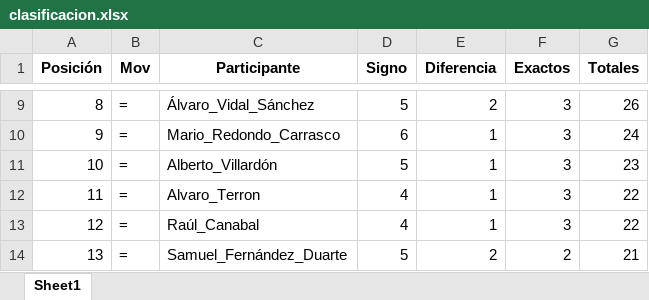
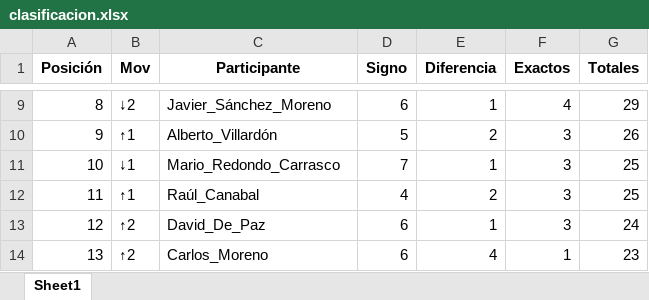
Before and after one commit to agay7/porra_mundial, an Excel workbook: clasificacion.xlsx, sheet Sheet1, drawn as a sheet; only a part is shown, gaps mark what is left out; values as stored, in another font and other column widths than the file's, no borders; the diff covers the shown part only; the diff names each change by its address in the sheet, - before the commit and + after, or states it on an @@ line.

```diff
--- a/clasificacion.xlsx (sheet Sheet1)
+++ b/clasificacion.xlsx (sheet Sheet1)
-B9 (Mov): =
+B9 (Mov): ↓2
-C9 (Participante): Álvaro_Vidal_Sánchez
+C9 (Participante): Javier_Sánchez_Moreno
-D9 (Signo): 5
+D9 (Signo): 6
-E9 (Diferencia): 2
+E9 (Diferencia): 1
-F9 (Exactos): 3
+F9 (Exactos): 4
-G9 (Totales): 26
+G9 (Totales): 29
-B10 (Mov): =
+B10 (Mov): ↑1
-C10 (Participante): Mario_Redondo_Carrasco
+C10 (Participante): Alberto_Villardón
-D10 (Signo): 6
+D10 (Signo): 5
-E10 (Diferencia): 1
+E10 (Diferencia): 2
-G10 (Totales): 24
+G10 (Totales): 26
-B11 (Mov): =
+B11 (Mov): ↓1
-C11 (Participante): Alberto_Villardón
+C11 (Participante): Mario_Redondo_Carrasco
-D11 (Signo): 5
+D11 (Signo): 7
-G11 (Totales): 23
+G11 (Totales): 25
-B12 (Mov): =
+B12 (Mov): ↑1
-C12 (Participante): Alvaro_Terron
+C12 (Participante): Raúl_Canabal
-E12 (Diferencia): 1
+E12 (Diferencia): 2
-G12 (Totales): 22
+G12 (Totales): 25
-B13:B14 (Mov): =
+B13:B14 (Mov): ↑2
-C13 (Participante): Raúl_Canabal
+C13 (Participante): David_De_Paz
-D13 (Signo): 4
+D13 (Signo): 6
-G13 (Totales): 22
+G13 (Totales): 24
-C14 (Participante): Samuel_Fernández_Duarte
+C14 (Participante): Carlos_Moreno
-D14 (Signo): 5
+D14 (Signo): 6
-E14 (Diferencia): 2
+E14 (Diferencia): 4
-F14 (Exactos): 2
+F14 (Exactos): 1
-G14 (Totales): 21
+G14 (Totales): 23
```
Also changed, not shown: 85 edited cells elsewhere in this sheet, data/maestro.xlsx, 1 other file.
